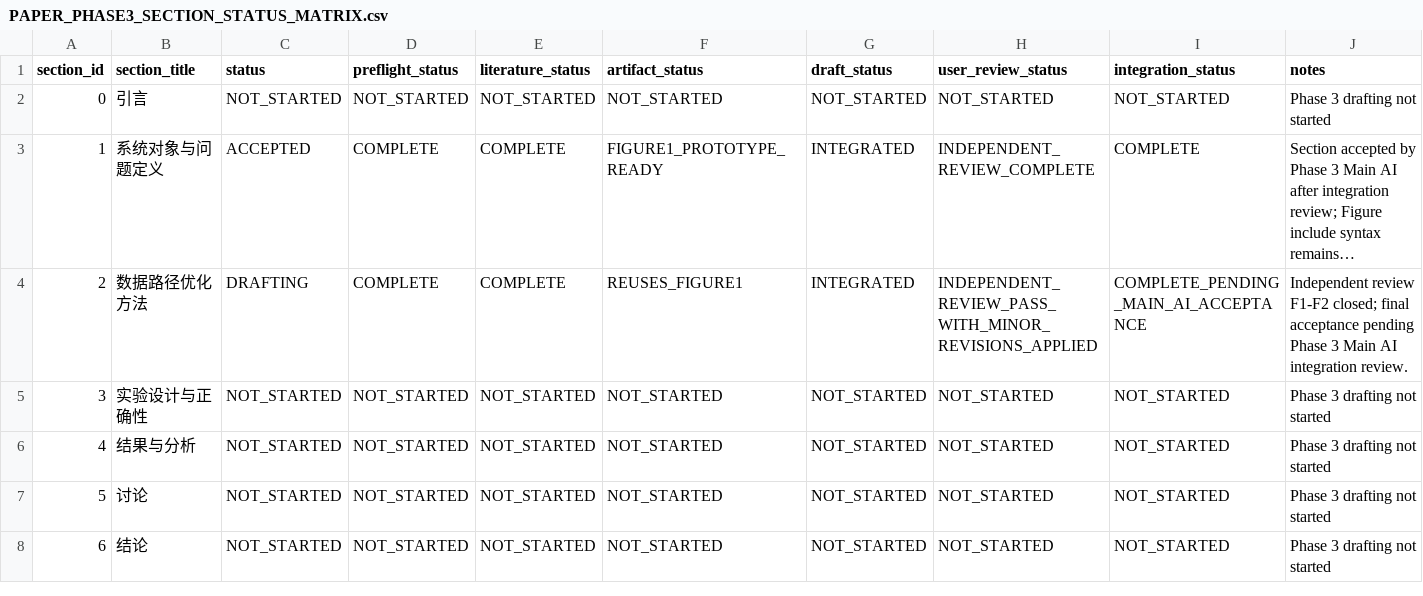
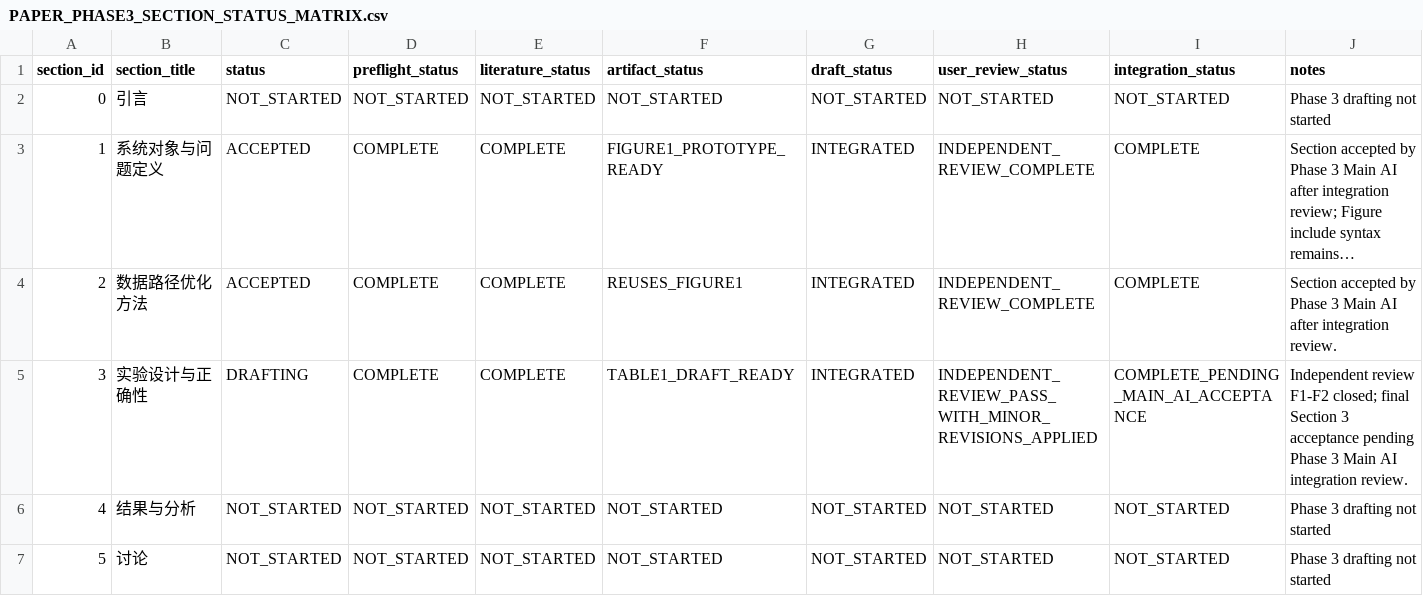
Before and after one commit to inevitablekl/edge-ai-defect, a CSV file: docs/paper/phase3/PAPER_PHASE3_SECTION_STATUS_MATRIX.csv, drawn as a sheet; only a part is shown; the shorter side is filled out with more unchanged rows; long unchanged cells end in …; the diff names each change by its address in the sheet, - before the commit and + after, or states it on an @@ line.

Commit message:
docs(paper): integrate reviewed section 3 draft

```diff
--- a/docs/paper/phase3/PAPER_PHASE3_SECTION_STATUS_MATRIX.csv
+++ b/docs/paper/phase3/PAPER_PHASE3_SECTION_STATUS_MATRIX.csv
-C4 (status): DRAFTING
+C4 (status): ACCEPTED
-H4 (user_review_status): INDEPENDENT_REVIEW_PASS_WITH_MINOR_REVISIONS_APPLIED
+H4 (user_review_status): INDEPENDENT_REVIEW_COMPLETE
-I4 (integration_status): COMPLETE_PENDING_MAIN_AI_ACCEPTANCE
+I4 (integration_status): COMPLETE
-J4 (notes): Independent review F1-F2 closed; final acceptance pending Phase 3 Main AI integration review.
+J4 (notes): Section accepted by Phase 3 Main AI after integration review.
-C5 (status): NOT_STARTED
+C5 (status): DRAFTING
-D5 (preflight_status): NOT_STARTED
+D5 (preflight_status): COMPLETE
-E5 (literature_status): NOT_STARTED
+E5 (literature_status): COMPLETE
-F5 (artifact_status): NOT_STARTED
+F5 (artifact_status): TABLE1_DRAFT_READY
-G5 (draft_status): NOT_STARTED
+G5 (draft_status): INTEGRATED
-H5 (user_review_status): NOT_STARTED
+H5 (user_review_status): INDEPENDENT_REVIEW_PASS_WITH_MINOR_REVISIONS_APPLIED
-I5 (integration_status): NOT_STARTED
+I5 (integration_status): COMPLETE_PENDING_MAIN_AI_ACCEPTANCE
-J5 (notes): Phase 3 drafting not started
+J5 (notes): Independent review F1-F2 closed; final Section 3 acceptance pending Phase 3 Main AI integration review.
```
Also changed, not shown: 2 other files.
